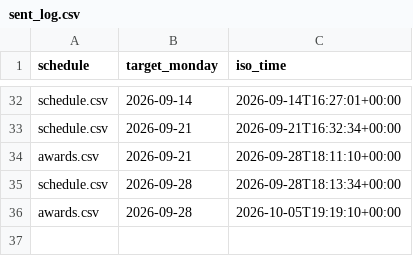
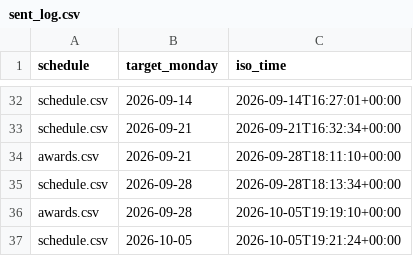
Before and after one commit to Mehinewe/weekly-topic-t, a CSV file: sent_log.csv, drawn as a sheet; only a part is shown, gaps mark what is left out; the diff names each change by its address in the sheet, - before the commit and + after, or states it on an @@ line.

```diff
--- a/sent_log.csv
+++ b/sent_log.csv
+row 37: schedule.csv | 2026-10-05 | 2026-10-05T19:21:24+00:00
```
Also changed, not shown: topic_posts.csv, 1 other file.
